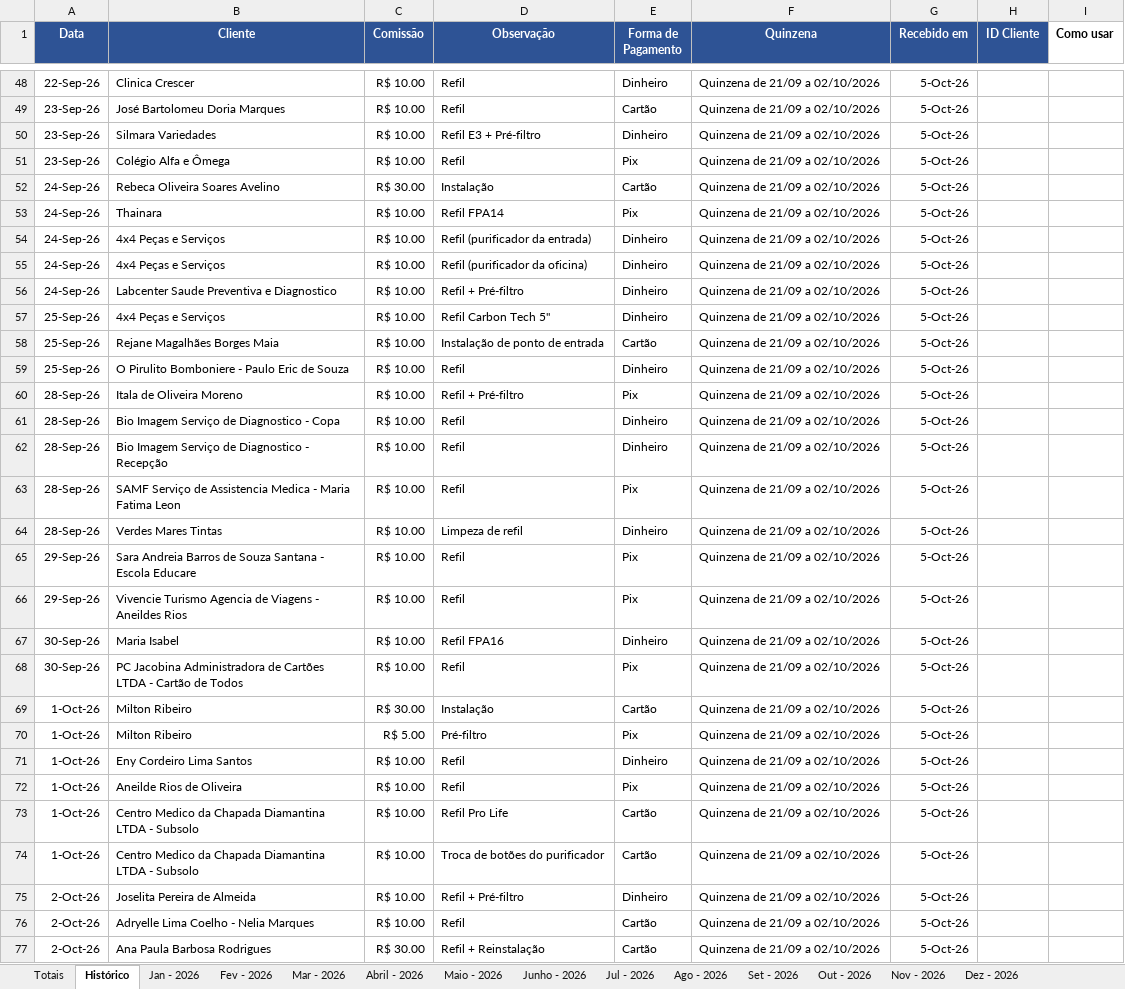
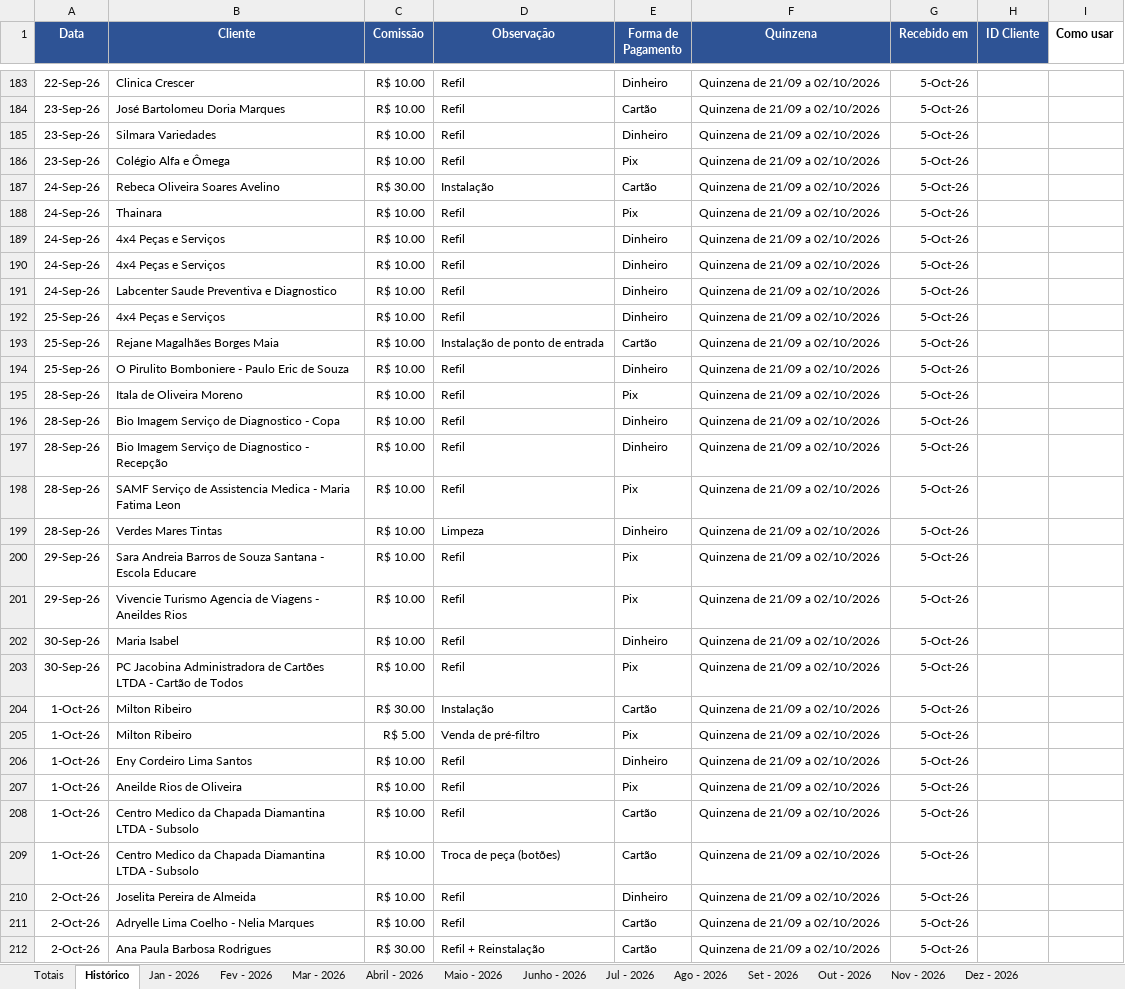
Before and after one commit to backupplanetaagua2025-hub/Comiss-es-Wiliam, an Excel workbook: 2026.xlsx, sheet Histórico, drawn as a sheet; only a part is shown, gaps mark what is left out; values as stored, in another font and other column widths than the file's, no borders; table styles not drawn; addresses are those after the commit; the diff covers the shown part only; the diff names each change by its address in the sheet, - before the commit and + after, or states it on an @@ line.

```diff
--- a/2026.xlsx (sheet Histórico)
+++ b/2026.xlsx (sheet Histórico)
-D185 (Observação): Refil E3 + Pré-filtro
+D185 (Observação): Refil
-D188 (Observação): Refil FPA14
+D188 (Observação): Refil
-D189 (Observação): Refil (purificador da entrada)
+D189 (Observação): Refil
-D190 (Observação): Refil (purificador da oficina)
+D190 (Observação): Refil
-D191 (Observação): Refil + Pré-filtro
+D191 (Observação): Refil
-D192 (Observação): Refil Carbon Tech 5"
+D192 (Observação): Refil
-D195 (Observação): Refil + Pré-filtro
+D195 (Observação): Refil
-D199 (Observação): Limpeza de refil
+D199 (Observação): Limpeza
-D202 (Observação): Refil FPA16
+D202 (Observação): Refil
-D205 (Observação): Pré-filtro
+D205 (Observação): Venda de pré-filtro
-D208 (Observação): Refil Pro Life
+D208 (Observação): Refil
-D209 (Observação): Troca de botões do purificador
+D209 (Observação): Troca de peça (botões)
-D210 (Observação): Refil + Pré-filtro
+D210 (Observação): Refil
```
Also changed, not shown: 135 added rows and 16 edited cells elsewhere in this sheet, sheet Totais, 1 other file.
